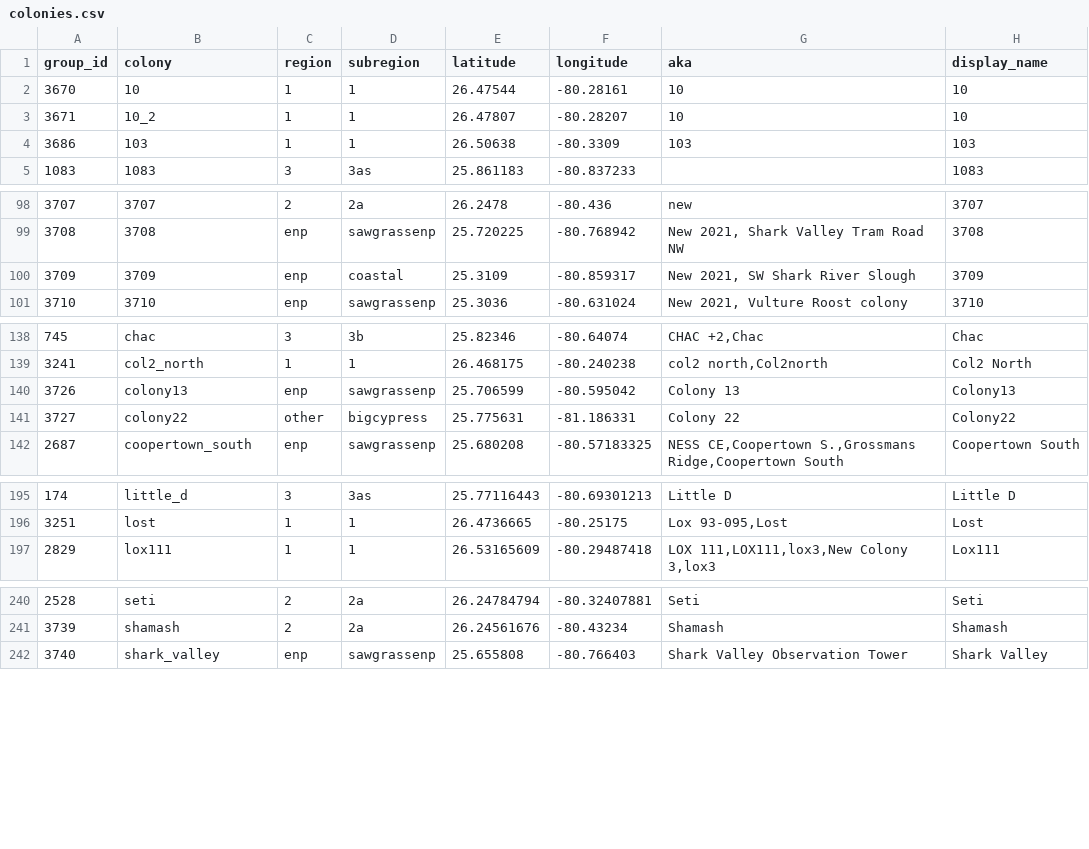
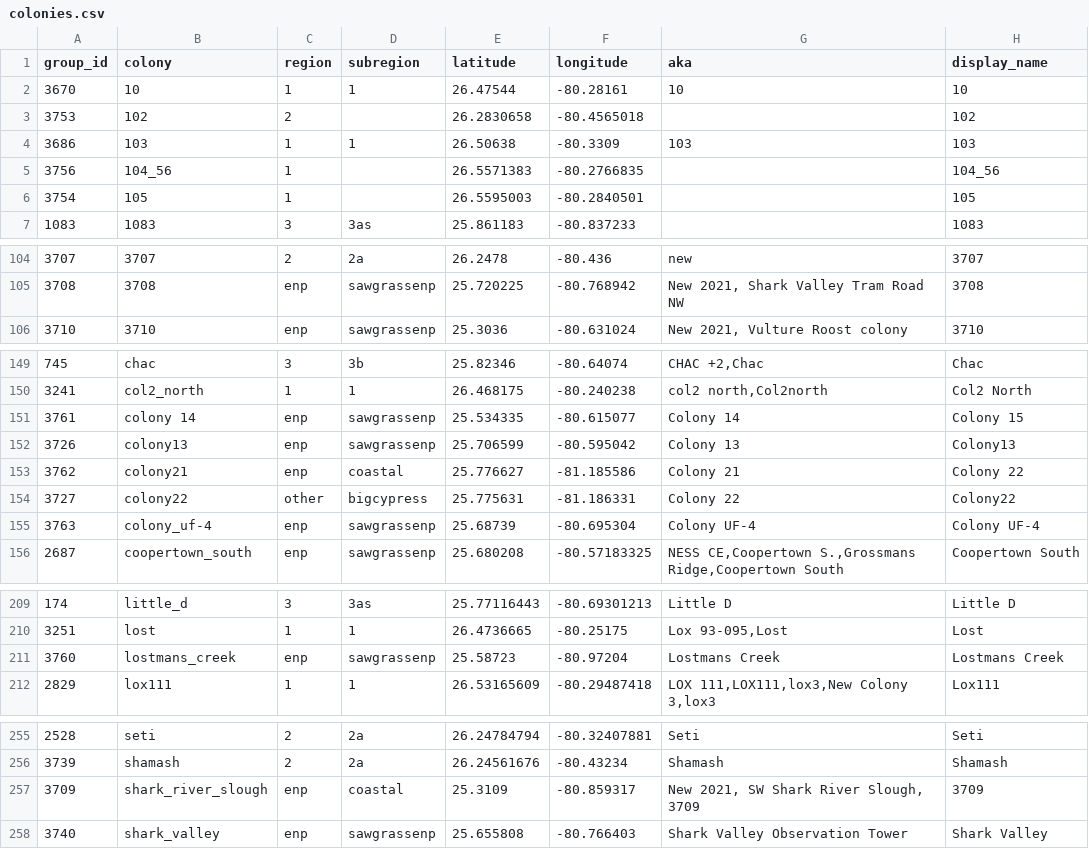
Before and after one commit to weecology/EvergladesWadingBird, a CSV file: SiteandMethods/colonies.csv, drawn as a sheet; only a part is shown, gaps mark what is left out; the diff covers the shown part only.

Commit message:
Add new enp colonies [minor]

```diff
--- a/SiteandMethods/colonies.csv
+++ b/SiteandMethods/colonies.csv
@@ -3 +3 @@ group_id,colony,region,subregion,latitude,longitude,aka,display_name
-3671,10_2,1,1,26.47807,-80.28207,10,10
+3753,102,2,,26.2830658,-80.4565018,"","102"
@@ -4,0 +5,2 @@ group_id,colony,region,subregion,latitude,longitude,aka,display_name
+3756,104_56,1,,26.5571383,-80.2766835,"","104_56"
+3754,105,1,,26.5595003,-80.2840501,"","105"
@@ -100 +105,0 @@ group_id,colony,region,subregion,latitude,longitude,aka,display_name
-3709,3709,enp,coastal,25.3109,-80.859317,"New 2021, SW Shark River Slough",3709
@@ -139,0 +151 @@ group_id,colony,region,subregion,latitude,longitude,aka,display_name
+3761,colony 14,enp,sawgrassenp,25.534335,-80.615077,"Colony 14","Colony 15"
@@ -140,0 +153 @@ group_id,colony,region,subregion,latitude,longitude,aka,display_name
+3762,colony21,enp,coastal,25.776627,-81.185586,"Colony 21","Colony 22"
@@ -141,0 +155 @@ group_id,colony,region,subregion,latitude,longitude,aka,display_name
+3763,colony_uf-4,enp,sawgrassenp,25.68739,-80.695304,"Colony UF-4","Colony UF-4"
@@ -196,0 +211 @@ group_id,colony,region,subregion,latitude,longitude,aka,display_name
+3760,lostmans_creek,enp,sawgrassenp,25.58723,-80.97204,"Lostmans Creek","Lostmans Creek"
@@ -241,0 +257 @@ group_id,colony,region,subregion,latitude,longitude,aka,display_name
+3709,shark_river_slough,enp,coastal,25.3109,-80.859317,"New 2021, SW Shark River Slough, 3709","3709"
```
Also changed, not shown: 9 moved rows elsewhere in this file, Counts/maxcounts.csv, 1 other file.
